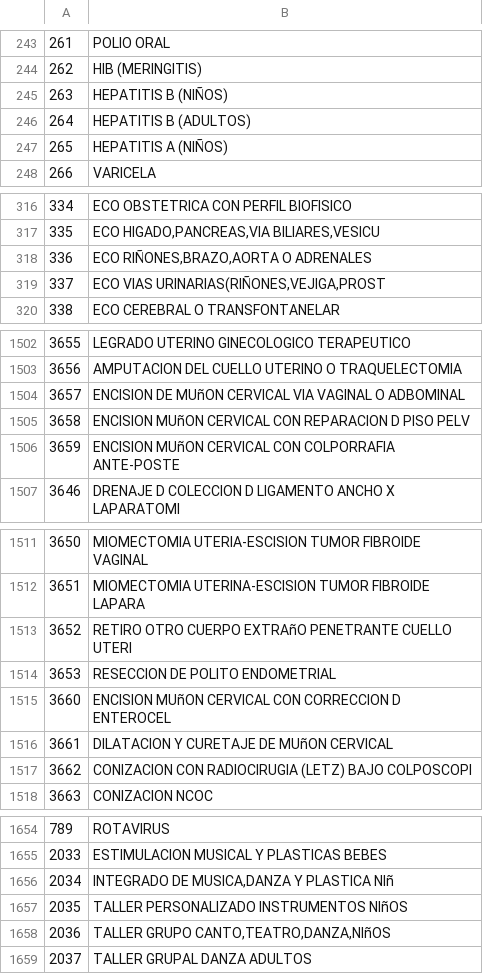
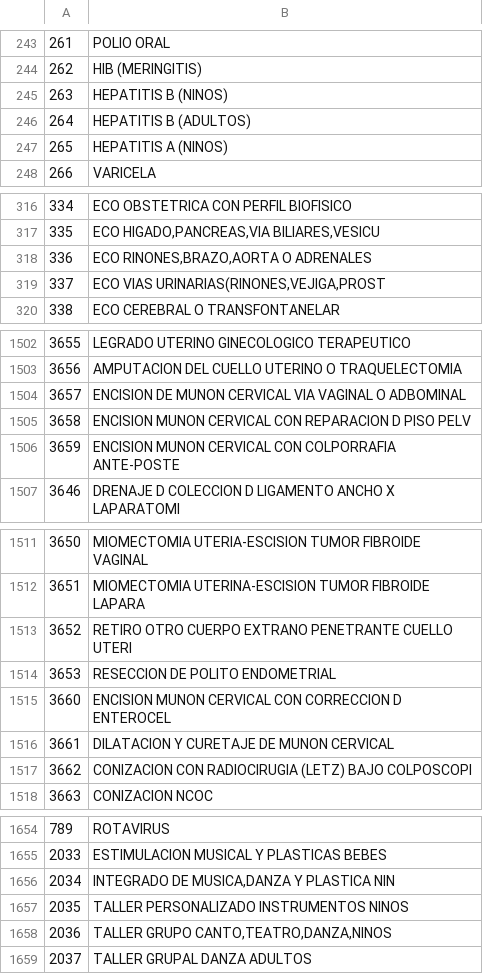
Before and after one commit to EstebanLlanos/Tesis, a CSV file: DataMarts/MATERIAL DESARROLLO/MATERIAL DESARROLLO/Dimensiones/dimexamenes.csv, drawn as a sheet; only a part is shown, gaps mark what is left out; the diff covers the shown part only; the diff names each change by its address in the sheet, - before the commit and + after, or states it on an @@ line.

```diff
--- a/DataMarts/MATERIAL DESARROLLO/MATERIAL DESARROLLO/Dimensiones/dimexamenes.csv
+++ b/DataMarts/MATERIAL DESARROLLO/MATERIAL DESARROLLO/Dimensiones/dimexamenes.csv
-B245: HEPATITIS B (NIÑOS)
+B245: HEPATITIS B (NINOS)
-B247: HEPATITIS A (NIÑOS)
+B247: HEPATITIS A (NINOS)
-B318: ECO RIÑONES,BRAZO,AORTA O ADRENALES
+B318: ECO RINONES,BRAZO,AORTA O ADRENALES
-B319: ECO VIAS URINARIAS(RIÑONES,VEJIGA,PROST
+B319: ECO VIAS URINARIAS(RINONES,VEJIGA,PROST
-B1504: ENCISION DE MUñON CERVICAL VIA…
+B1504: ENCISION DE MUNON CERVICAL VIA…
-B1505: ENCISION MUñON CERVICAL CON…
+B1505: ENCISION MUNON CERVICAL CON…
-B1506: ENCISION MUñON CERVICAL CON…
+B1506: ENCISION MUNON CERVICAL CON…
-B1513: …OTRO CUERPO EXTRAñO PENETRANTE CUELLO…
+B1513: …OTRO CUERPO EXTRANO PENETRANTE CUELLO…
-B1515: ENCISION MUñON CERVICAL CON…
+B1515: ENCISION MUNON CERVICAL CON…
-B1516: DILATACION Y CURETAJE DE MUñON CERVICAL
+B1516: DILATACION Y CURETAJE DE MUNON CERVICAL
-B1656: INTEGRADO DE MUSICA,DANZA Y PLASTICA NIñ
+B1656: INTEGRADO DE MUSICA,DANZA Y PLASTICA NIN
-B1657: TALLER PERSONALIZADO INSTRUMENTOS NIñOS
+B1657: TALLER PERSONALIZADO INSTRUMENTOS NINOS
-B1658: TALLER GRUPO CANTO,TEATRO,DANZA,NIñOS
+B1658: TALLER GRUPO CANTO,TEATRO,DANZA,NINOS
```
Also changed, not shown: 49 edited cells elsewhere in this file, 16 other files.
